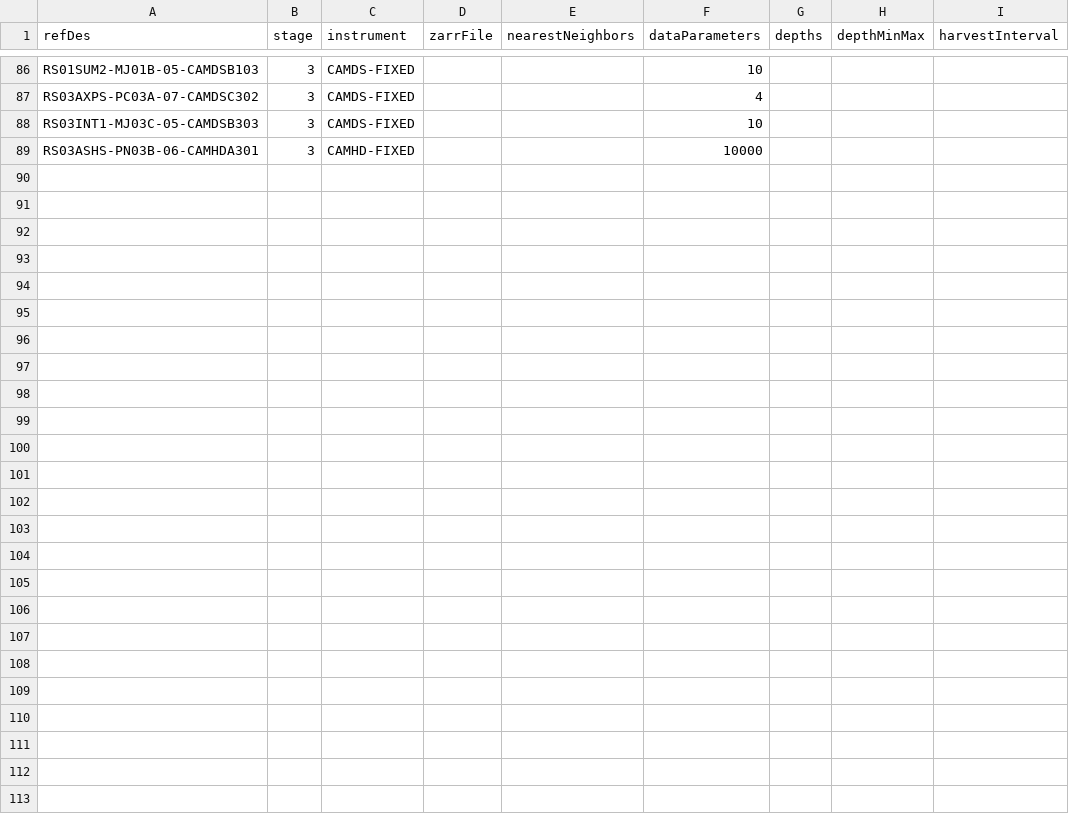
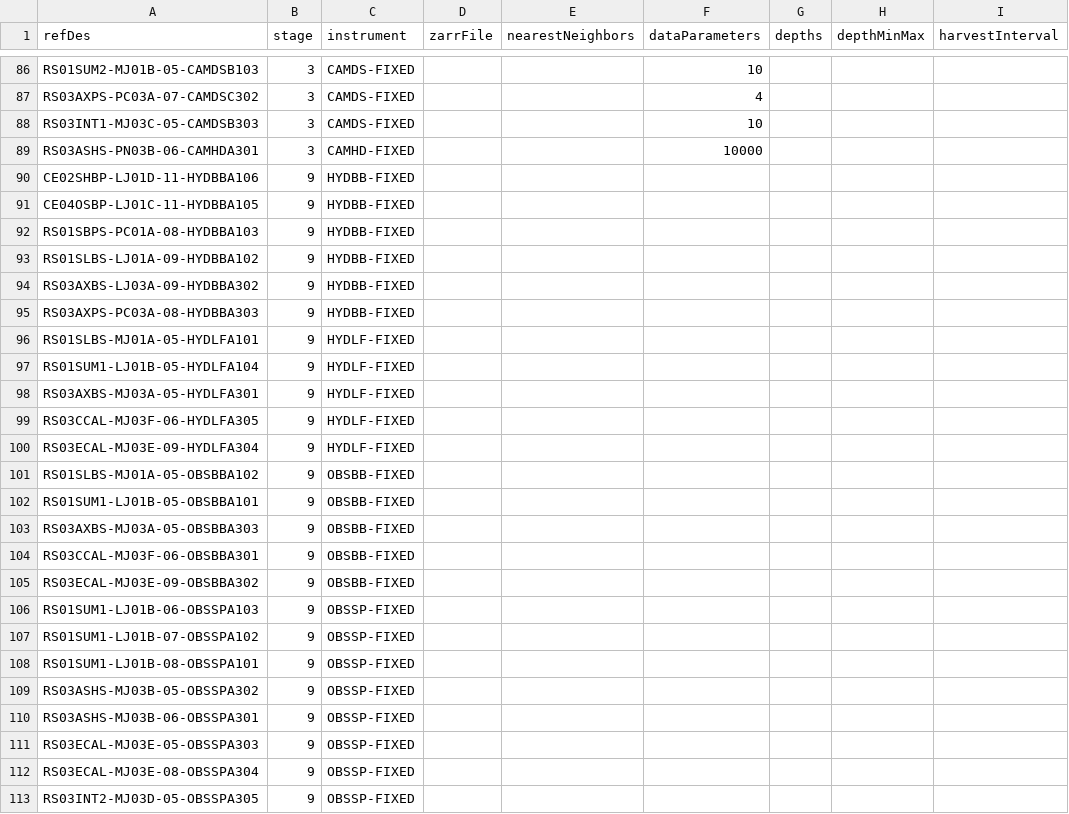
Before and after one commit to OOI-CabledArray/rca-data-tools, a CSV file: rca_data_tools/qaqc/params/sitesDictionary.csv, drawn as a sheet; only a part is shown, gaps mark what is left out; rows hold the shown columns only; the diff names each change by its address in the sheet, - before the commit and + after, or states it on an @@ line.

Commit message:
add acoustic instruments to sitesDictionary so it can be exhaustive

```diff
--- a/rca_data_tools/qaqc/params/sitesDictionary.csv
+++ b/rca_data_tools/qaqc/params/sitesDictionary.csv
+row 90: CE02SHBP-LJ01D-11-HYDBBA106 | 9 | HYDBB-FIXED
+row 91: CE04OSBP-LJ01C-11-HYDBBA105 | 9 | HYDBB-FIXED
+row 92: RS01SBPS-PC01A-08-HYDBBA103 | 9 | HYDBB-FIXED
+row 93: RS01SLBS-LJ01A-09-HYDBBA102 | 9 | HYDBB-FIXED
+row 94: RS03AXBS-LJ03A-09-HYDBBA302 | 9 | HYDBB-FIXED
+row 95: RS03AXPS-PC03A-08-HYDBBA303 | 9 | HYDBB-FIXED
+row 96: RS01SLBS-MJ01A-05-HYDLFA101 | 9 | HYDLF-FIXED
+row 97: RS01SUM1-LJ01B-05-HYDLFA104 | 9 | HYDLF-FIXED
+row 98: RS03AXBS-MJ03A-05-HYDLFA301 | 9 | HYDLF-FIXED
+row 99: RS03CCAL-MJ03F-06-HYDLFA305 | 9 | HYDLF-FIXED
+row 100: RS03ECAL-MJ03E-09-HYDLFA304 | 9 | HYDLF-FIXED
+row 101: RS01SLBS-MJ01A-05-OBSBBA102 | 9 | OBSBB-FIXED
+row 102: RS01SUM1-LJ01B-05-OBSBBA101 | 9 | OBSBB-FIXED
+row 103: RS03AXBS-MJ03A-05-OBSBBA303 | 9 | OBSBB-FIXED
+row 104: RS03CCAL-MJ03F-06-OBSBBA301 | 9 | OBSBB-FIXED
+row 105: RS03ECAL-MJ03E-09-OBSBBA302 | 9 | OBSBB-FIXED
+row 106: RS01SUM1-LJ01B-06-OBSSPA103 | 9 | OBSSP-FIXED
+row 107: RS01SUM1-LJ01B-07-OBSSPA102 | 9 | OBSSP-FIXED
+row 108: RS01SUM1-LJ01B-08-OBSSPA101 | 9 | OBSSP-FIXED
+row 109: RS03ASHS-MJ03B-05-OBSSPA302 | 9 | OBSSP-FIXED
+row 110: RS03ASHS-MJ03B-06-OBSSPA301 | 9 | OBSSP-FIXED
+row 111: RS03ECAL-MJ03E-05-OBSSPA303 | 9 | OBSSP-FIXED
+row 112: RS03ECAL-MJ03E-08-OBSSPA304 | 9 | OBSSP-FIXED
+row 113: RS03INT2-MJ03D-05-OBSSPA305 | 9 | OBSSP-FIXED
```
Also changed, not shown: 1 other file.
